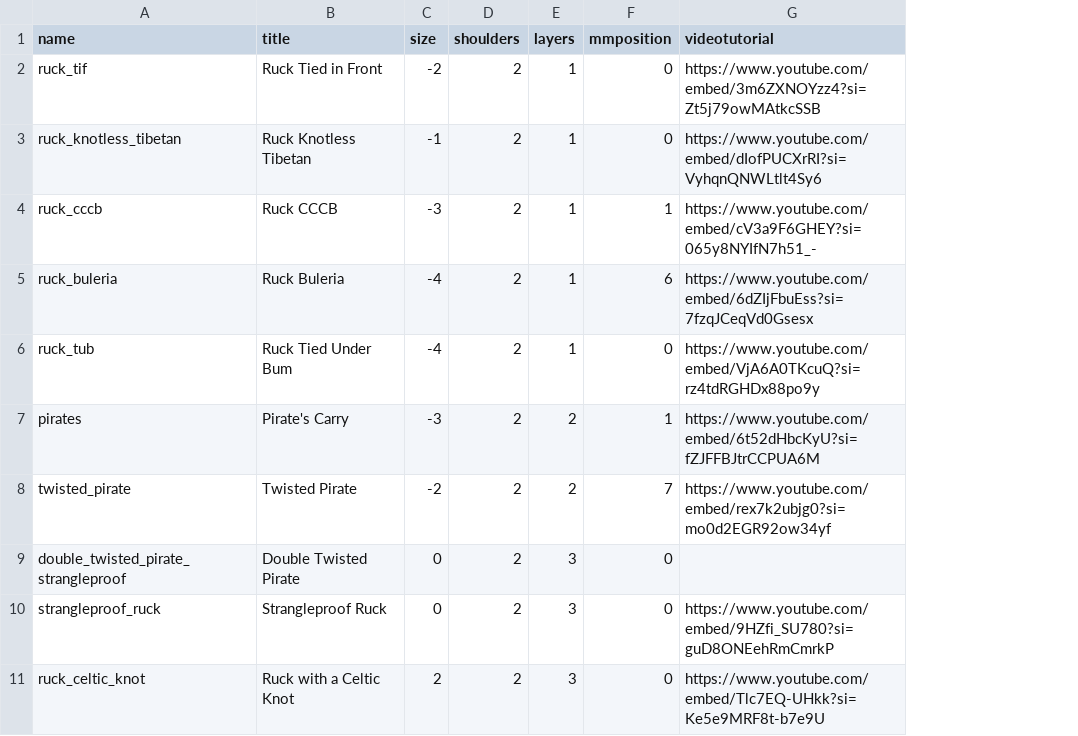
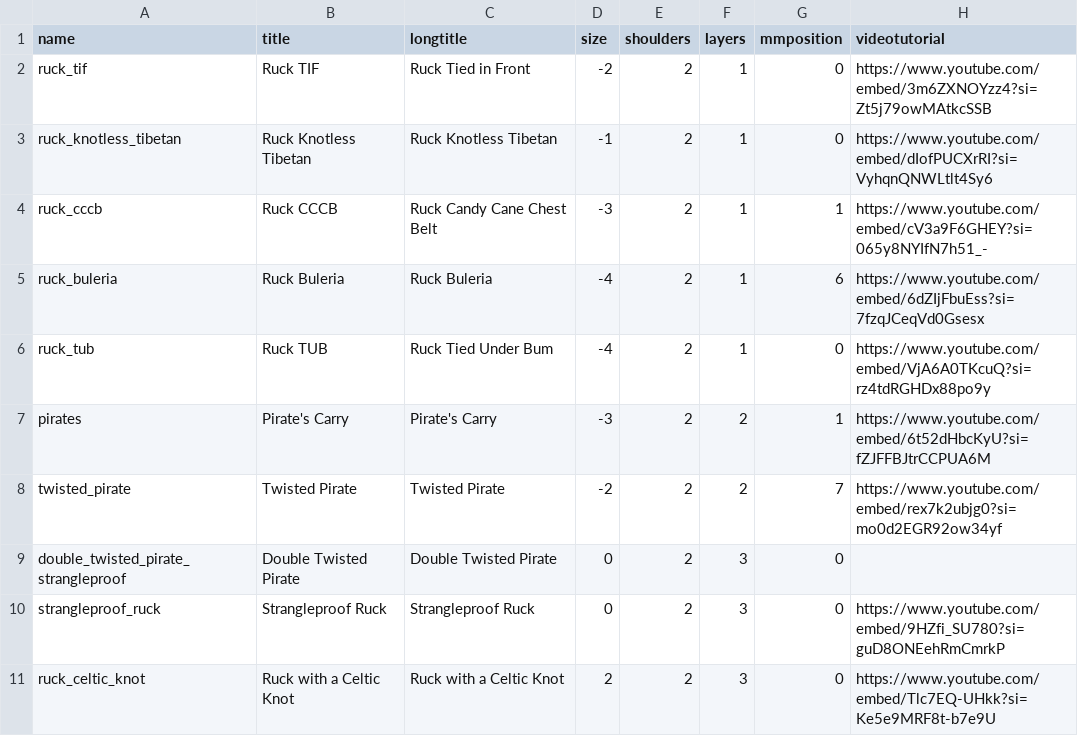
Before and after one commit to paulafernalia/the-wrapping-gallery, a CSV file: wrapping/initial_data.csv, drawn as a sheet; only a part is shown; the diff covers the shown part only; the diff names each change by its address in the sheet, - before the commit and + after, or states it on an @@ line.

Commit message:
add long title to initial_data

```diff
--- a/wrapping/initial_data.csv
+++ b/wrapping/initial_data.csv
+column C (longtitle), rows 2-11: Ruck Tied in Front | Ruck Knotless Tibetan | Ruck Candy Cane Chest Belt | Ruck Buleria | Ruck Tied Under Bum | Pirate's Carry | Twisted Pirate | Double Twisted Pirate | Strangleproof Ruck | Ruck with a Celtic Knot
-B2 (title): Ruck Tied in Front
+B2 (title): Ruck TIF
-B6 (title): Ruck Tied Under Bum
+B6 (title): Ruck TUB
```
Also changed, not shown: 3 added rows and 6 edited cells elsewhere in this file.
